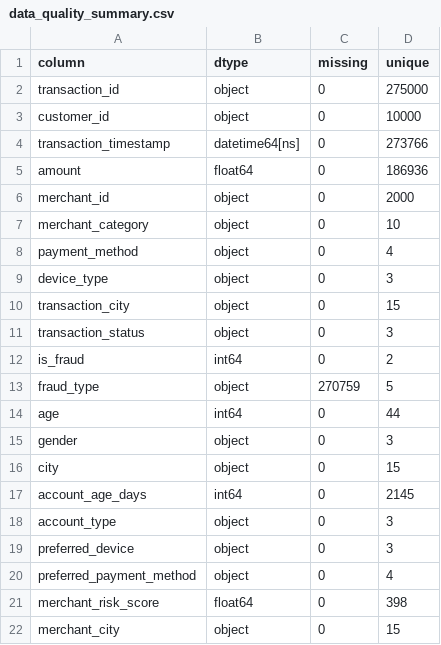
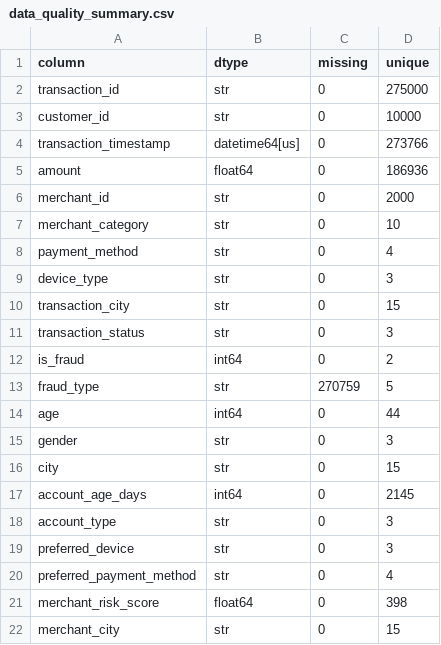
Before and after one commit to palakprabhat0304/fraud_risk_analytics_project, a CSV file: reports/data_quality_summary.csv, drawn as a sheet.

```diff
--- a/reports/data_quality_summary.csv
+++ b/reports/data_quality_summary.csv
@@ -1,22 +1,22 @@
 column,dtype,missing,unique
-transaction_id,object,0,275000
-customer_id,object,0,10000
-transaction_timestamp,datetime64[ns],0,273766
+transaction_id,str,0,275000
+customer_id,str,0,10000
+transaction_timestamp,datetime64[us],0,273766
 amount,float64,0,186936
-merchant_id,object,0,2000
-merchant_category,object,0,10
-payment_method,object,0,4
-device_type,object,0,3
-transaction_city,object,0,15
-transaction_status,object,0,3
+merchant_id,str,0,2000
+merchant_category,str,0,10
+payment_method,str,0,4
+device_type,str,0,3
+transaction_city,str,0,15
+transaction_status,str,0,3
 is_fraud,int64,0,2
-fraud_type,object,270759,5
+fraud_type,str,270759,5
 age,int64,0,44
-gender,object,0,3
-city,object,0,15
+gender,str,0,3
+city,str,0,15
 account_age_days,int64,0,2145
-account_type,object,0,3
-preferred_device,object,0,3
-preferred_payment_method,object,0,4
+account_type,str,0,3
+preferred_device,str,0,3
+preferred_payment_method,str,0,4
 merchant_risk_score,float64,0,398
-merchant_city,object,0,15
+merchant_city,str,0,15
```
Also changed, not shown: reports/fraud_by_risk_category.csv, 4 other files.
